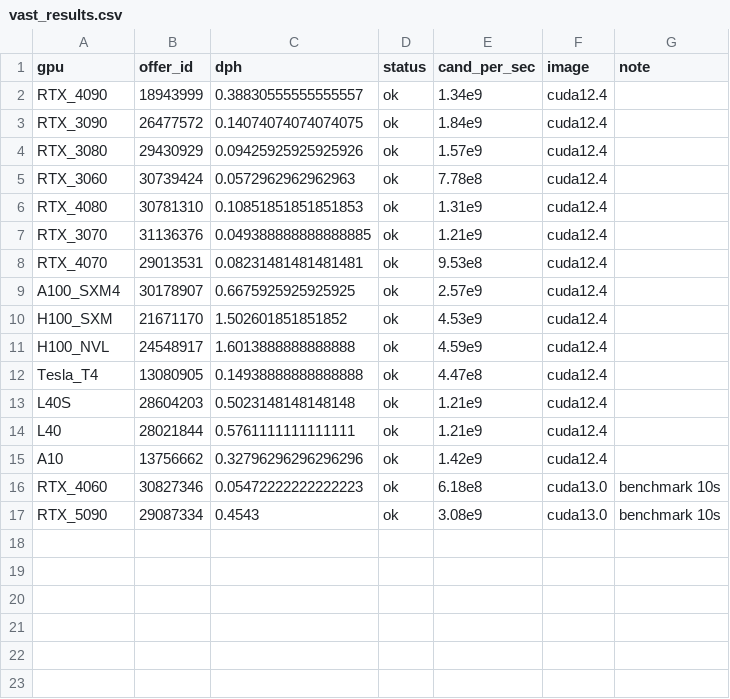
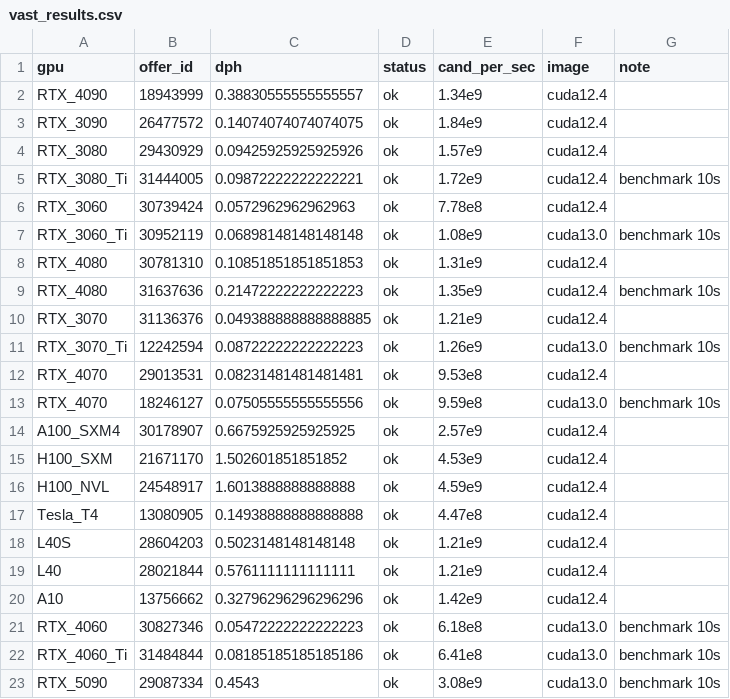
Before and after one commit to ActiveTK/twincle, a CSV file: vast_results.csv, drawn as a sheet; the diff names each change by its address in the sheet, - before the commit and + after, or states it on an @@ line.

Commit message:
Add more GPU benchmark results

```diff
--- a/vast_results.csv
+++ b/vast_results.csv
+row 5: RTX_3080_Ti | 31444005 | 0.09872222222222221 | ok | 1.72e9 | cuda12.4 | benchmark 10s
+row 7: RTX_3060_Ti | 30952119 | 0.06898148148148148 | ok | 1.08e9 | cuda13.0 | benchmark 10s
+row 9: RTX_4080 | 31637636 | 0.21472222222222223 | ok | 1.35e9 | cuda12.4 | benchmark 10s
+row 11: RTX_3070_Ti | 12242594 | 0.08722222222222223 | ok | 1.26e9 | cuda13.0 | benchmark 10s
+row 13: RTX_4070 | 18246127 | 0.07505555555555556 | ok | 9.59e8 | cuda13.0 | benchmark 10s
+row 22: RTX_4060_Ti | 31484844 | 0.08185185185185186 | ok | 6.41e8 | cuda13.0 | benchmark 10s
```
Also changed, not shown: 1 other file.
